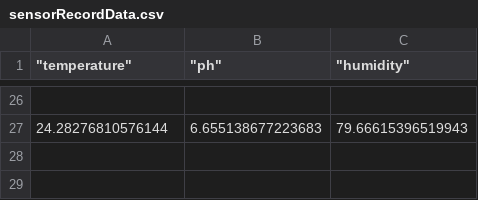
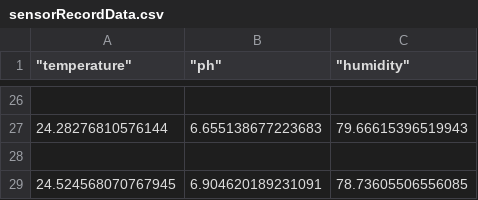
Before and after one commit to PabloBelmonte/AutoPlant, a CSV file: uC_interface/sensorRecordData.csv, drawn as a sheet; only a part is shown, gaps mark what is left out.

Commit message:
Edit by Jenkins

```diff
--- a/uC_interface/sensorRecordData.csv
+++ b/uC_interface/sensorRecordData.csv
@@ -27 +27,3 @@
 24.28276810576144,6.655138677223683,79.66615396519943
+
+24.524568070767945,6.904620189231091,78.73605506556085
```
